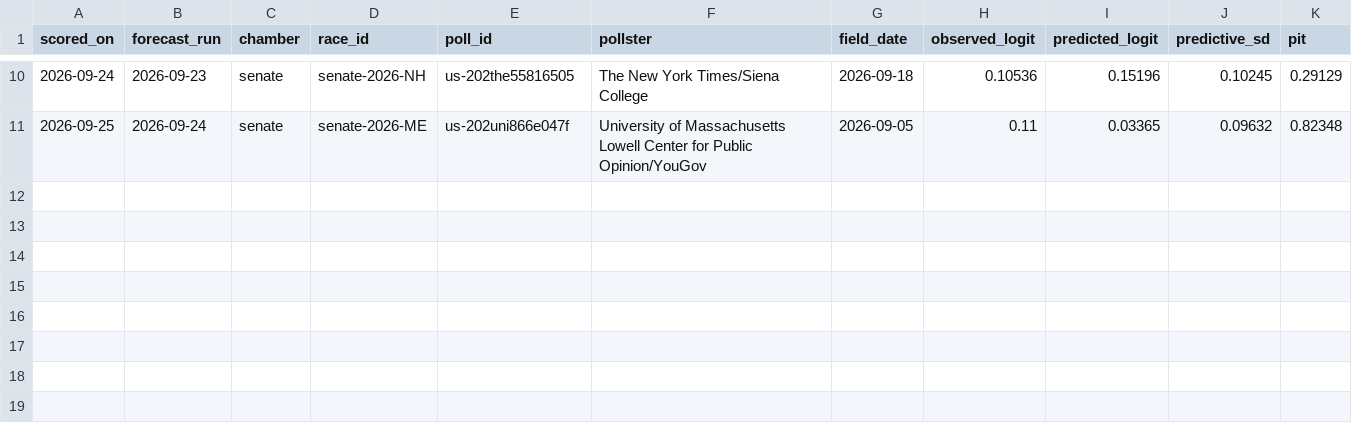
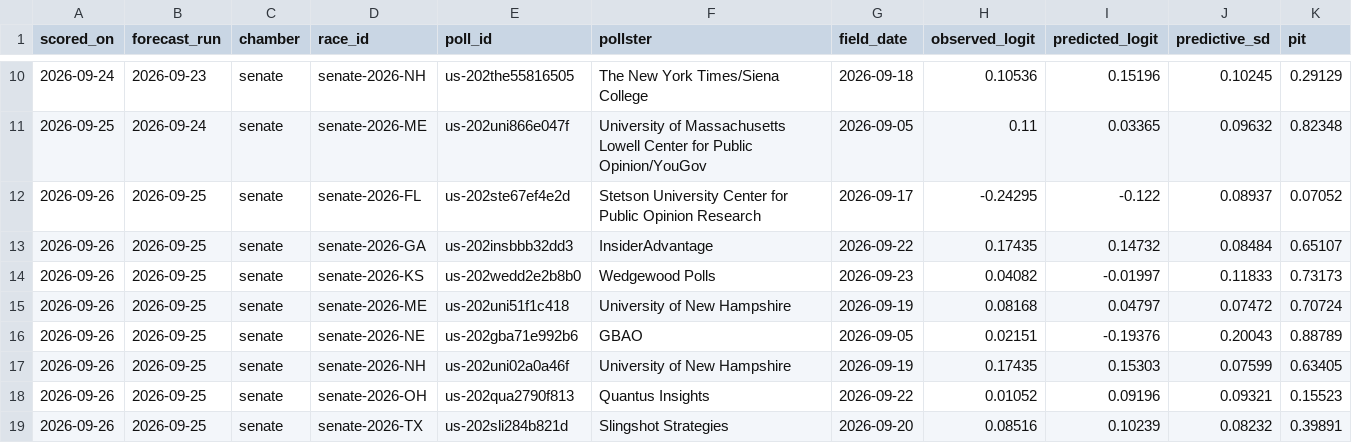
Before and after one commit to whyalwaysrose/midterms-forecast, a CSV file: data/calibration/forward_senate.csv, drawn as a sheet; only a part is shown, gaps mark what is left out; the diff names each change by its address in the sheet, - before the commit and + after, or states it on an @@ line.

```diff
--- a/data/calibration/forward_senate.csv
+++ b/data/calibration/forward_senate.csv
+row 12: 2026-09-26 | 2026-09-25 | senate | senate-2026-FL | us-202ste67ef4e2d | Stetson University Center for Public Opinion Research | 2026-09-17 | -0.24295 | -0.122 | 0.08937 | 0.07052
+row 13: 2026-09-26 | 2026-09-25 | senate | senate-2026-GA | us-202insbbb32dd3 | InsiderAdvantage | 2026-09-22 | 0.17435 | 0.14732 | 0.08484 | 0.65107
+row 14: 2026-09-26 | 2026-09-25 | senate | senate-2026-KS | us-202wedd2e2b8b0 | Wedgewood Polls | 2026-09-23 | 0.04082 | -0.01997 | 0.11833 | 0.73173
+row 15: 2026-09-26 | 2026-09-25 | senate | senate-2026-ME | us-202uni51f1c418 | University of New Hampshire | 2026-09-19 | 0.08168 | 0.04797 | 0.07472 | 0.70724
+row 16: 2026-09-26 | 2026-09-25 | senate | senate-2026-NE | us-202gba71e992b6 | GBAO | 2026-09-05 | 0.02151 | -0.19376 | 0.20043 | 0.88789
+row 17: 2026-09-26 | 2026-09-25 | senate | senate-2026-NH | us-202uni02a0a46f | University of New Hampshire | 2026-09-19 | 0.17435 | 0.15303 | 0.07599 | 0.63405
+row 18: 2026-09-26 | 2026-09-25 | senate | senate-2026-OH | us-202qua2790f813 | Quantus Insights | 2026-09-22 | 0.01052 | 0.09196 | 0.09321 | 0.15523
+row 19: 2026-09-26 | 2026-09-25 | senate | senate-2026-TX | us-202sli284b821d | Slingshot Strategies | 2026-09-20 | 0.08516 | 0.10239 | 0.08232 | 0.39891
```
Also changed, not shown: 13 other files.
